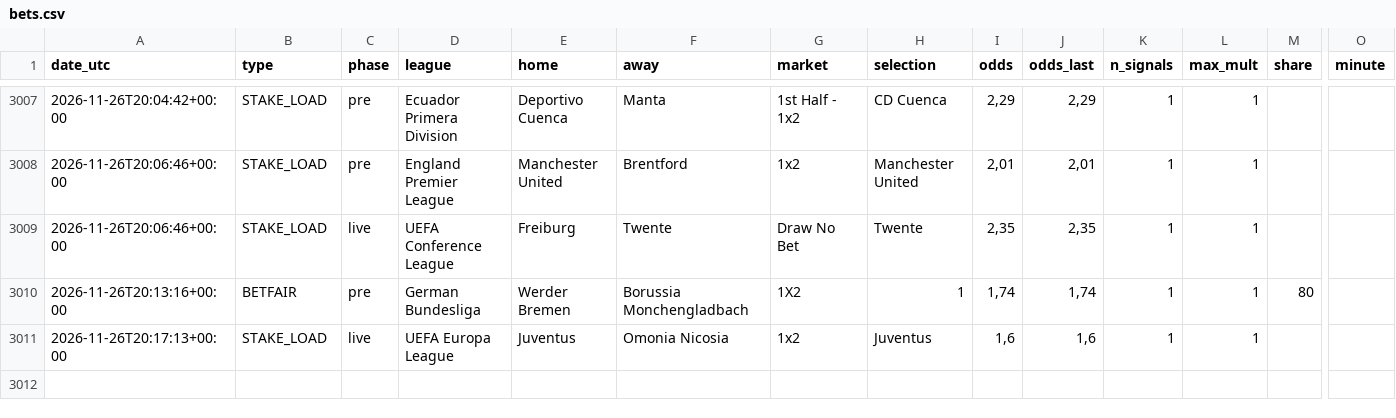
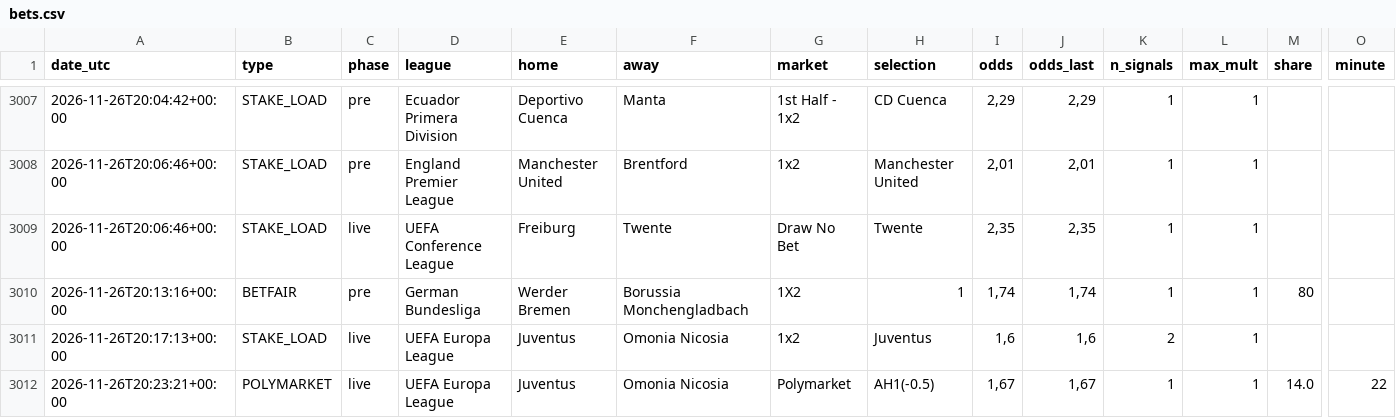
Before and after one commit to nunovinhas-creator/goal-roi, a CSV file: docs/bets.csv, drawn as a sheet; only a part is shown, gaps mark what is left out; rows hold the shown columns only; the diff names each change by its address in the sheet, - before the commit and + after, or states it on an @@ line.

```diff
--- a/docs/bets.csv
+++ b/docs/bets.csv
-K3011 (n_signals): 1
+K3011 (n_signals): 2
+row 3012: 2026-11-26T20:23:21+00:00 | POLYMARKET | live | UEFA Europa League | Juventus | Omonia Nicosia | Polymarket | AH1(-0.5) | 1,67 | 1,67 | 1 | 1 | 14.0 | 22
```
Also changed, not shown: 5 other files.
